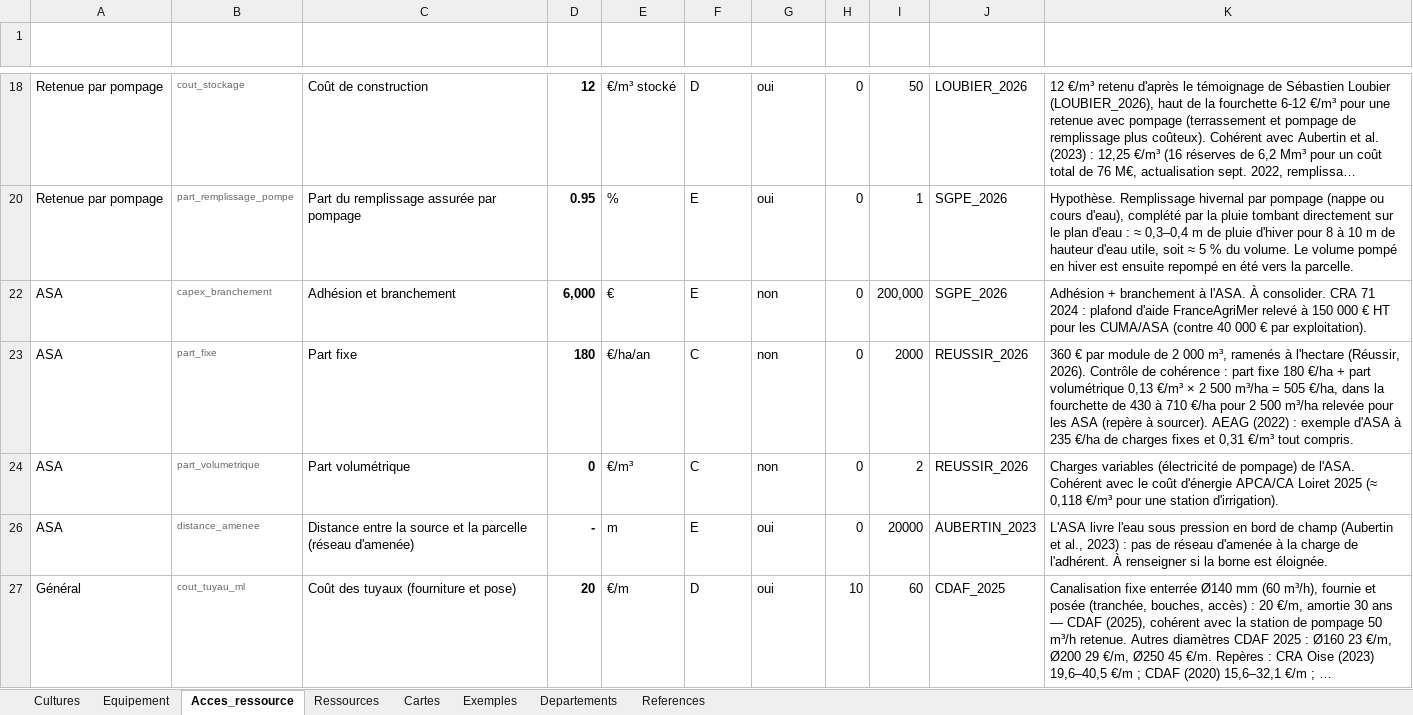
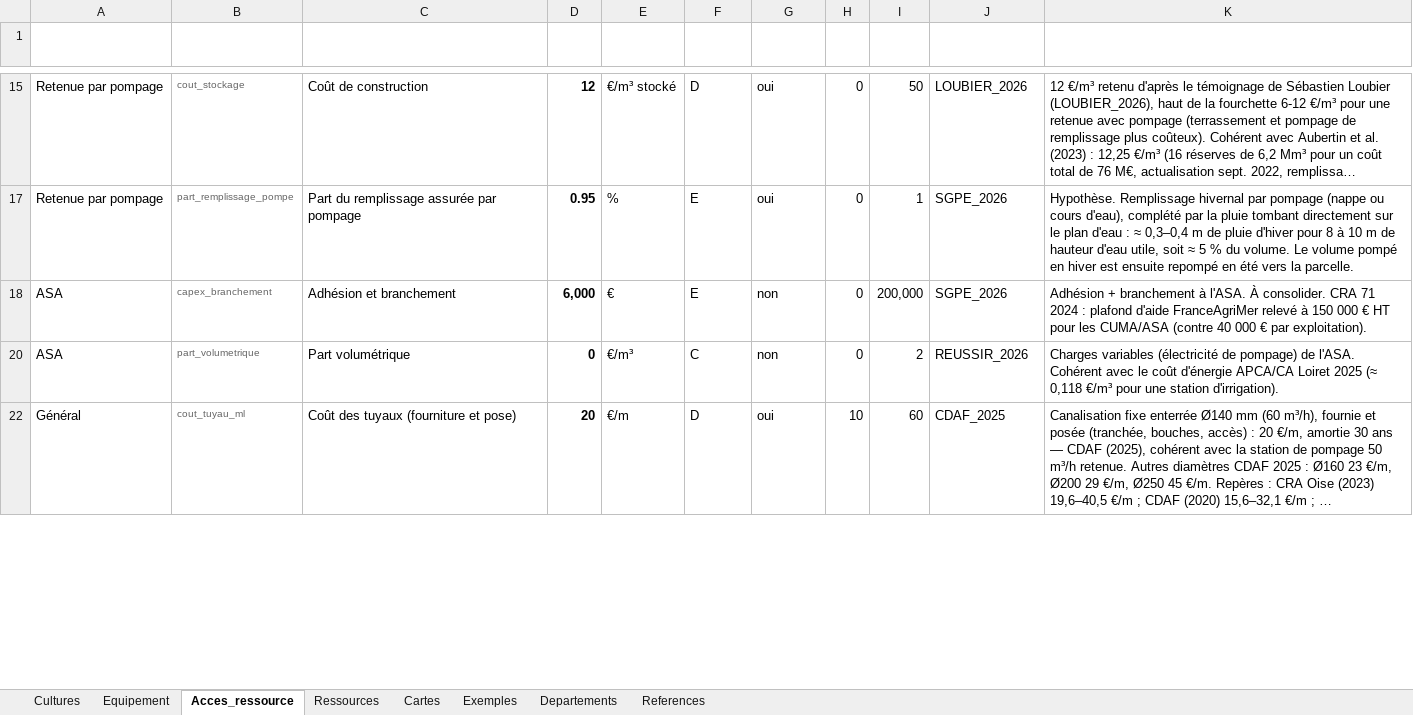
Before and after one commit to dalleryaurore-design/cout_irrigation_app, an Excel workbook: referentiel/referentiel_irrigation.xlsx, sheet Acces_ressource, drawn as a sheet; only a part is shown, gaps mark what is left out; long unchanged cells end in …; values as stored, in another font and other column widths than the file's, no borders; table styles not drawn; removed rows and columns are numbered as before the commit, all else as after; the diff covers the shown part only; the diff names each change by its address in the sheet, - before the commit and + after, or states it on an @@ line.

```diff
--- a/referentiel/referentiel_irrigation.xlsx (sheet Acces_ressource)
+++ b/referentiel/referentiel_irrigation.xlsx (sheet Acces_ressource)
@@ row 23 hidden: ASA | part_fixe | Part fixe | 180 | €/ha/an | C | non | 0 | 2000 | REUSSIR_2026 | 360 € par module de 2 000 m³, ramenés à l'hectare (Réussir, 2026). Contrôle de cohérence : part fixe 180 €/ha + part volumétrique 0,13 €/m³ × 2 500 m³/ha = 505 €/ha, dans la fourchette de 430 à 710 €/ha pour 2 500 m³/ha relevée pour les ASA (repère à sourcer). AEAG (2022) : exemple d'ASA à 235 €/ha de charges fixes et 0,31 €/m³ tout compris. @@
-row 26: ASA | distance_amenee | Distance entre la source et la parcelle (réseau d'amenée) | - | m | E | oui | 0 | 20000 | AUBERTIN_2023 | L'ASA livre l'eau sous pression en bord de champ (Aubertin et al., 2023) : pas de réseau d'amenée à la charge de l'adhérent. À renseigner si la borne est éloignée.
```
Also changed, not shown: 1 added row, 2 removed rows, 3 hidden or unhidden rows, 13 edited cells and cell formats elsewhere in this sheet, sheet Ressources, sheet References, hidden cells, 10 other files.
